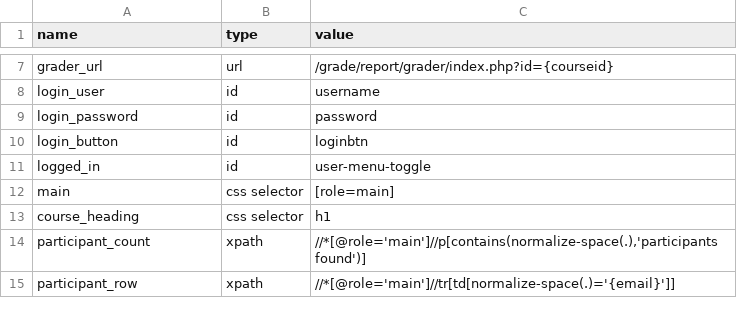
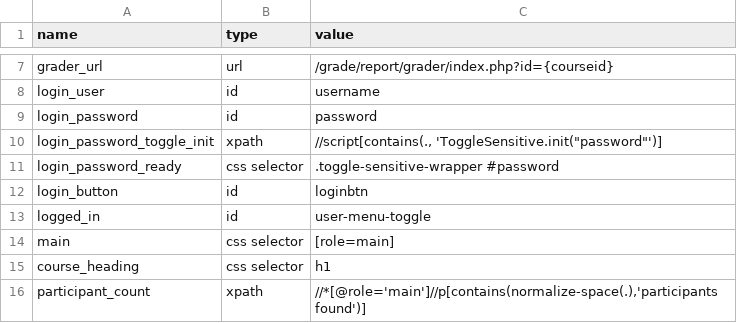
Before and after one commit to luquocphap/F002-Blackbox-Testing, a CSV file: F002-deliver/level2/ui_config.csv, drawn as a sheet; only a part is shown, gaps mark what is left out; the shorter side is filled out with more unchanged rows; the diff names each change by its address in the sheet, - before the commit and + after, or states it on an @@ line.

Commit message:
Wait for Moodle to finish rendering the login password field

```diff
--- a/F002-deliver/level2/ui_config.csv
+++ b/F002-deliver/level2/ui_config.csv
+row 10: login_password_toggle_init | xpath | //script[contains(., 'ToggleSensitive.init("password"')]
+row 11: login_password_ready | css selector | .toggle-sensitive-wrapper #password
```
Also changed, not shown: 3 other files.
